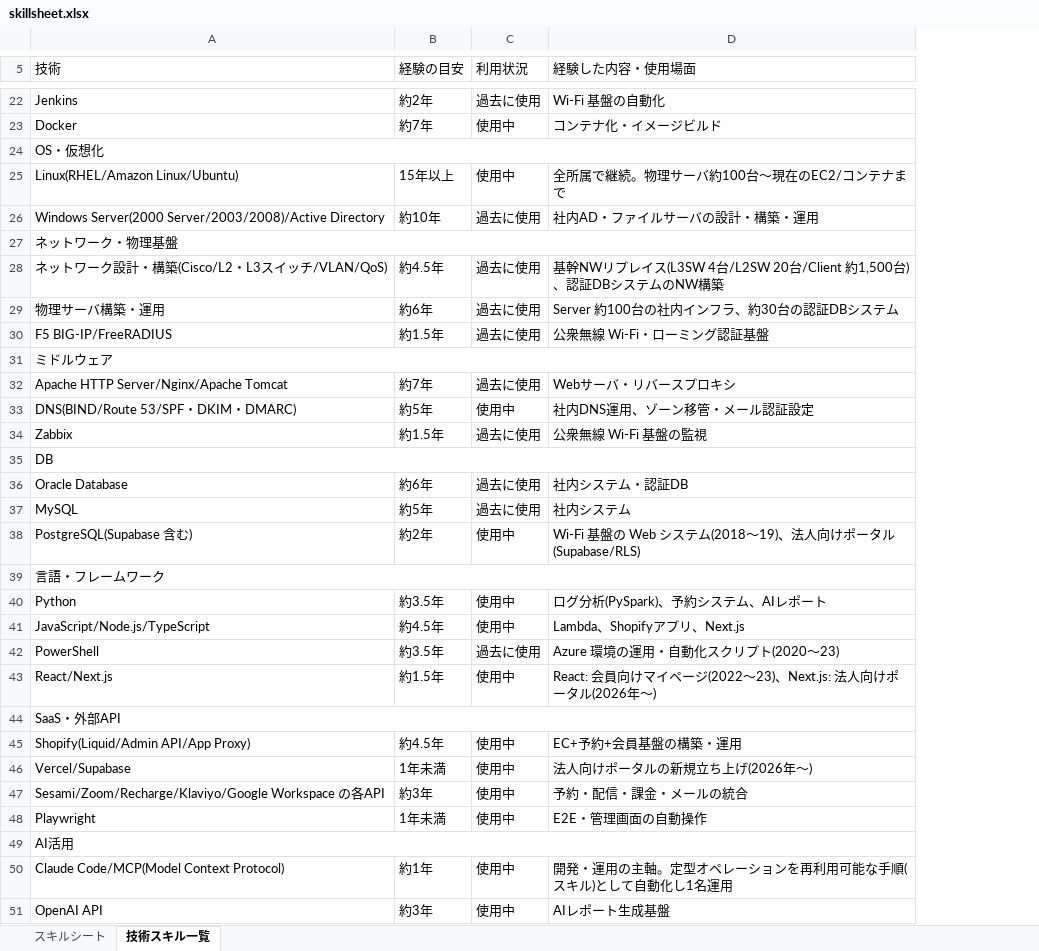
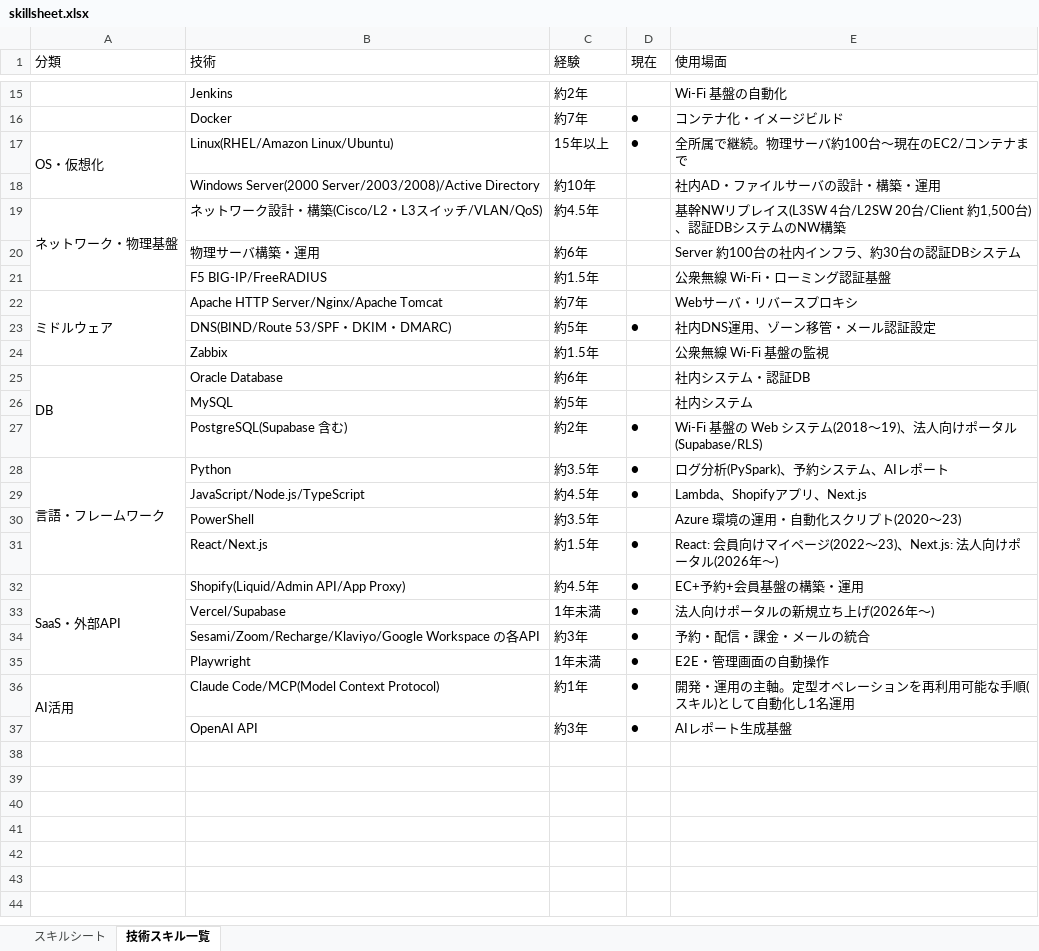
Before and after one commit to masa3521/public-resume, an Excel workbook: docs/skillsheet.xlsx, sheet 技術スキル一覧, drawn as a sheet; only a part is shown, gaps mark what is left out; values as stored, in another font and other column widths than the file's, no cell formats; removed rows and columns are numbered as before the commit, all else as after; the diff covers the shown part only; the diff names each change by its address in the sheet, - before the commit and + after, or states it on an @@ line.

```diff
--- a/docs/skillsheet.xlsx (sheet 技術スキル一覧)
+++ b/docs/skillsheet.xlsx (sheet 技術スキル一覧)
+column A (分類), rows 17-36: OS・仮想化 |  | ネットワーク・物理基盤 |  |  | ミドルウェア |  |  | DB |  |  | 言語・フレームワーク |  |  |  | SaaS・外部API |  |  |  | AI活用
-column C (利用状況), rows 22-23: 過去に使用 | 使用中; rows 25-26: 使用中 | 過去に使用; rows 28-30: all 過去に使用; rows 32-34: 過去に使用 | 使用中 | 過去に使用; rows 36-38: 過去に使用 | 過去に使用 | 使用中; rows 40-43: 使用中 | 使用中 | 過去に使用 | 使用中; rows 45-48: all 使用中; rows 50-51: 使用中 | 使用中
+column D (現在), rows 16-37: ● | ● |  |  |  |  |  | ● |  |  |  | ● | ● | ● |  | ● | ● | ● | ● | ● | ● | ●
-C1: 経験の目安
+C1: 経験
-E1: 経験した内容・使用場面
+E1: 使用場面
-row 24: OS・仮想化
-row 27: ネットワーク・物理基盤
-row 31: ミドルウェア
-row 35: DB
-row 39: 言語・フレームワーク
-row 44: SaaS・外部API
-row 49: AI活用
```
Also changed, not shown: 7 removed rows and 1 edited cell elsewhere in this sheet, sheet スキルシート, cell formats, 22 other files.
